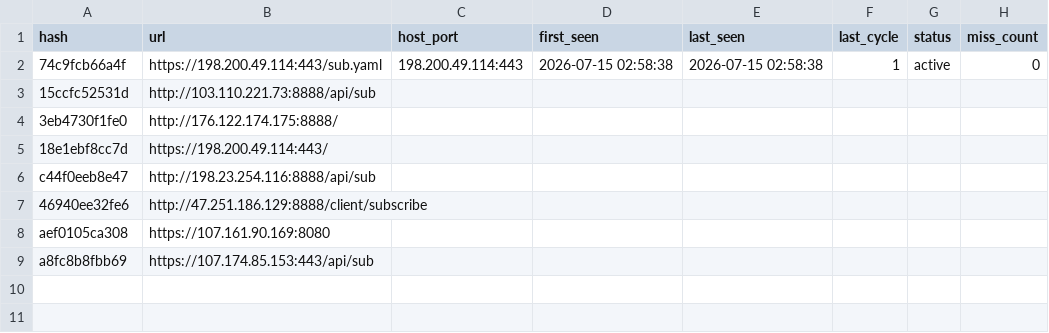
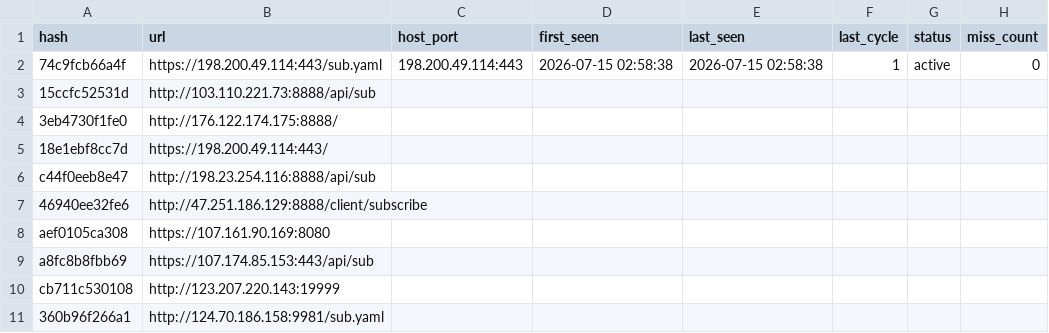
Before and after one commit to qjlxg/Barcode-Driver, a CSV file: scan_results.csv, drawn as a sheet.

```diff
--- a/scan_results.csv
+++ b/scan_results.csv
@@ -9 +9,3 @@ aef0105ca308,https://107.161.90.169:8080
 a8fc8b8fbb69,https://107.174.85.153:443/api/sub
+cb711c530108,http://123.207.220.143:19999
+360b96f266a1,http://124.70.186.158:9981/sub.yaml
```
Also changed, not shown: 3 other files.
